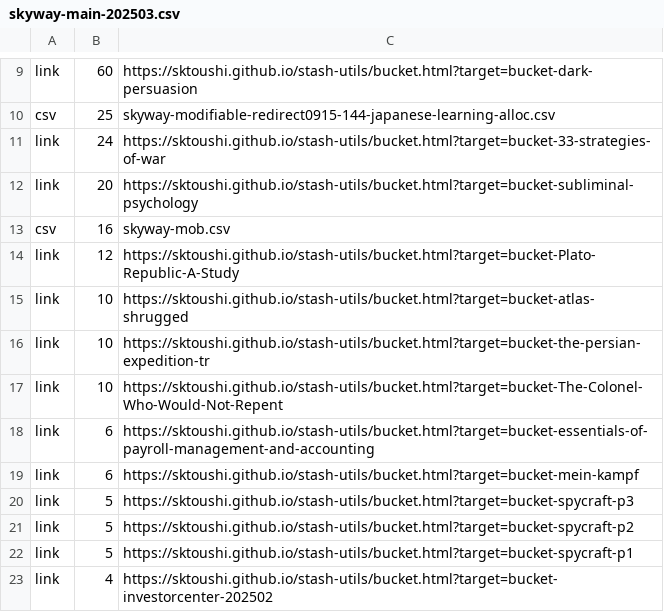
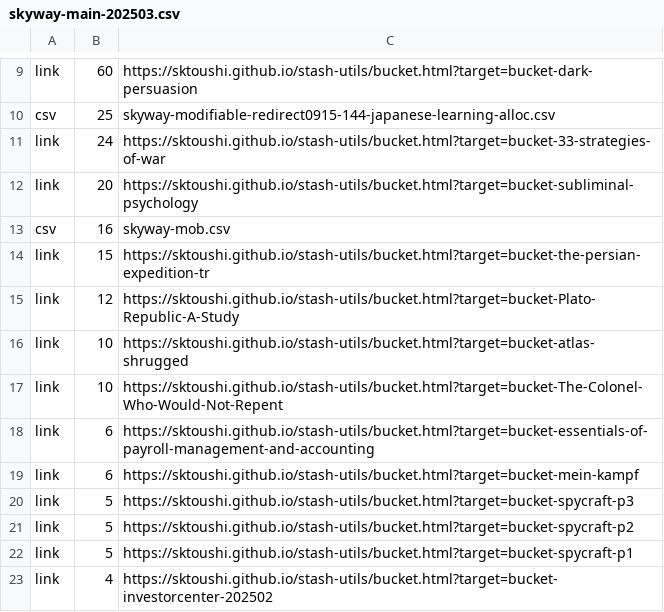
Before and after one commit to sktoushi/stash-utils, a CSV file: skyway-main-202503.csv, drawn as a sheet; only a part is shown, gaps mark what is left out.

Commit message:
Add files via upload

```diff
--- a/skyway-main-202503.csv
+++ b/skyway-main-202503.csv
@@ -13,5 +13,5 @@ link,20,https://sktoushi.github.io/stash-utils/bucket.html?target=bucket-sublimi
 csv,16,skyway-mob.csv
+link,15,https://sktoushi.github.io/stash-utils/bucket.html?target=bucket-the-persian-expedition-tr
 link,12,https://sktoushi.github.io/stash-utils/bucket.html?target=bucket-Plato-Republic-A-Study
 link,10,https://sktoushi.github.io/stash-utils/bucket.html?target=bucket-atlas-shrugged
-link,10,https://sktoushi.github.io/stash-utils/bucket.html?target=bucket-the-persian-expedition-tr
 link,10,https://sktoushi.github.io/stash-utils/bucket.html?target=bucket-The-Colonel-Who-Would-Not-Repent
```
